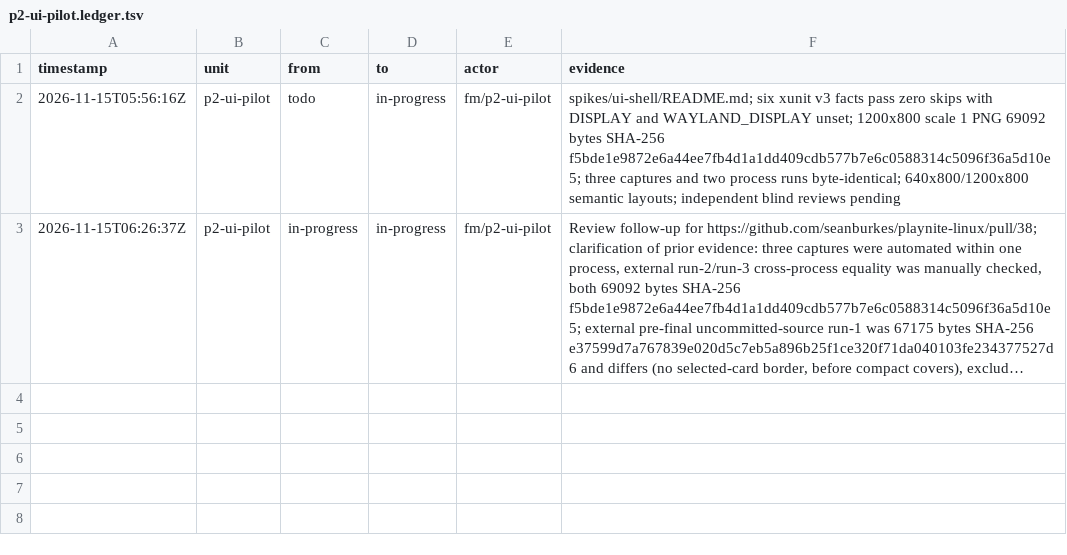
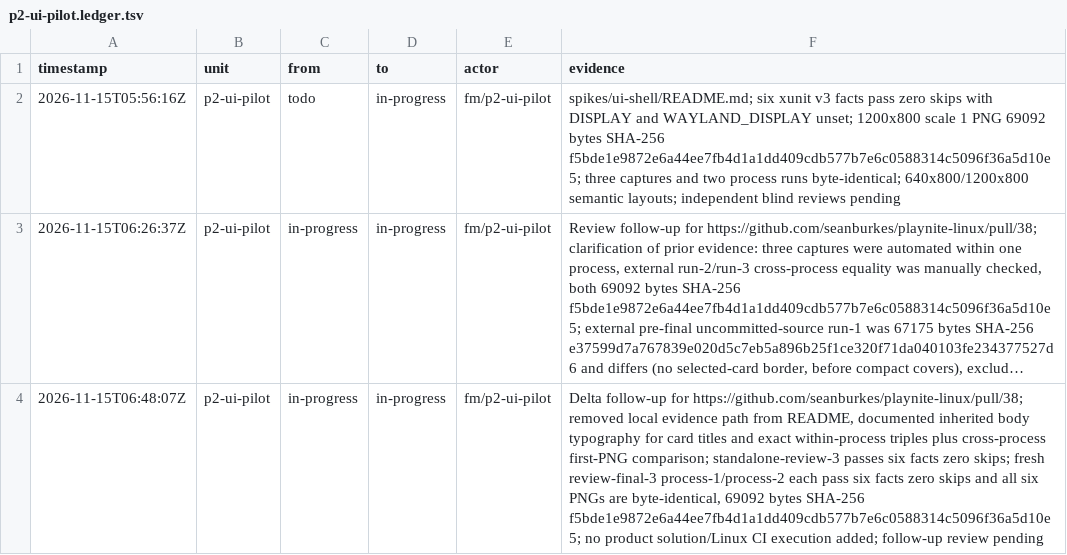
Before and after one commit to seanburkes/playnite-linux, a TSV file: docs/port/units/p2-ui-pilot.ledger.tsv, drawn as a sheet; long unchanged cells end in …; the diff names each change by its address in the sheet, - before the commit and + after, or states it on an @@ line.

Commit message:
spike(p2-ui-pilot): remove local path and sharpen comparison documentation

```diff
--- a/docs/port/units/p2-ui-pilot.ledger.tsv
+++ b/docs/port/units/p2-ui-pilot.ledger.tsv
+row 4: 2026-11-15T06:48:07Z | p2-ui-pilot | in-progress | in-progress | fm/p2-ui-pilot | Delta follow-up for https://github.com/seanburkes/playnite-linux/pull/38; removed local evidence path from README, documented inherited body typography for card titles and exact within-process triples plus cross-process first-PNG comparison; standalone-review-3 passes six facts zero skips; fresh review-final-3 process-1/process-2 each pass six facts zero skips and all six PNGs are byte-identical, 69092 bytes SHA-256 f5bde1e9872e6a44ee7fb4d1a1dd409cdb577b7e6c0588314c5096f36a5d10e5; no product solution/Linux CI execution added; follow-up review pending
```
Also changed, not shown: 2 other files.
